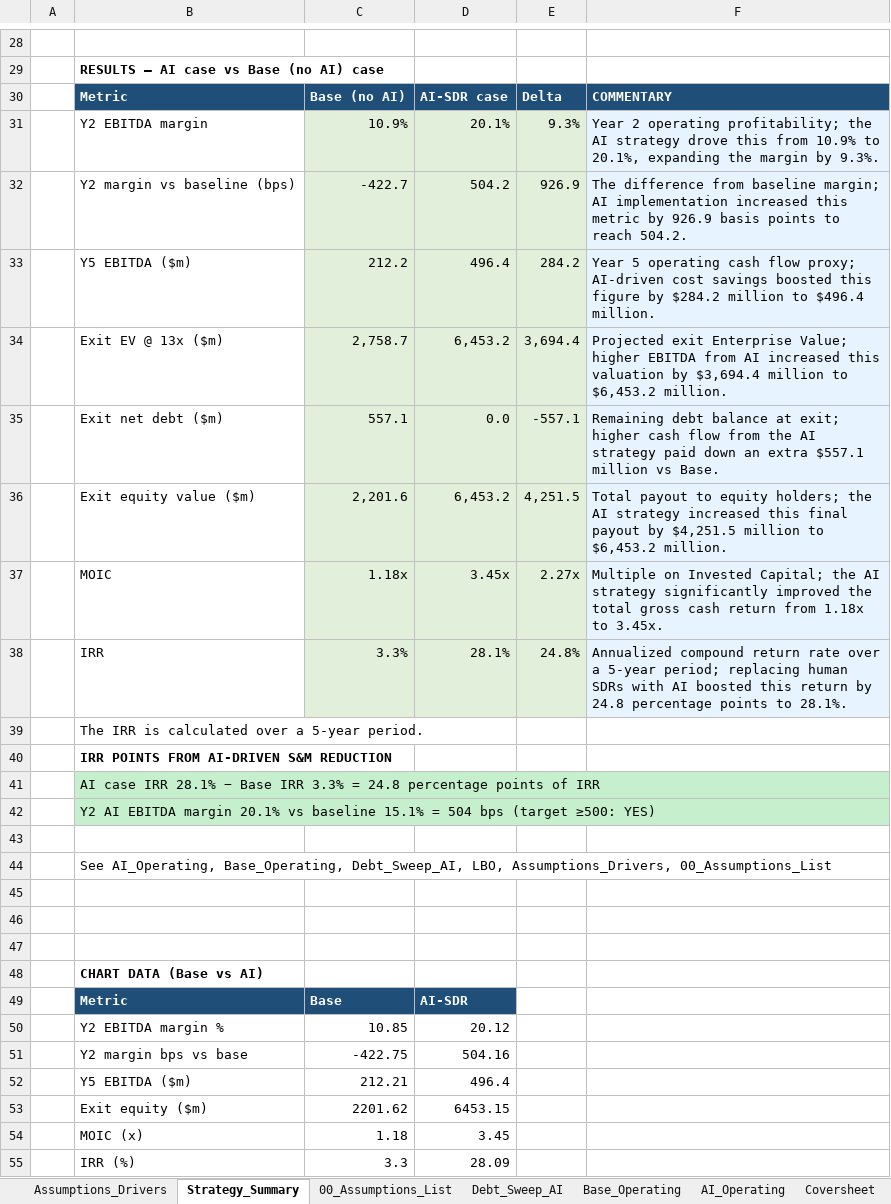
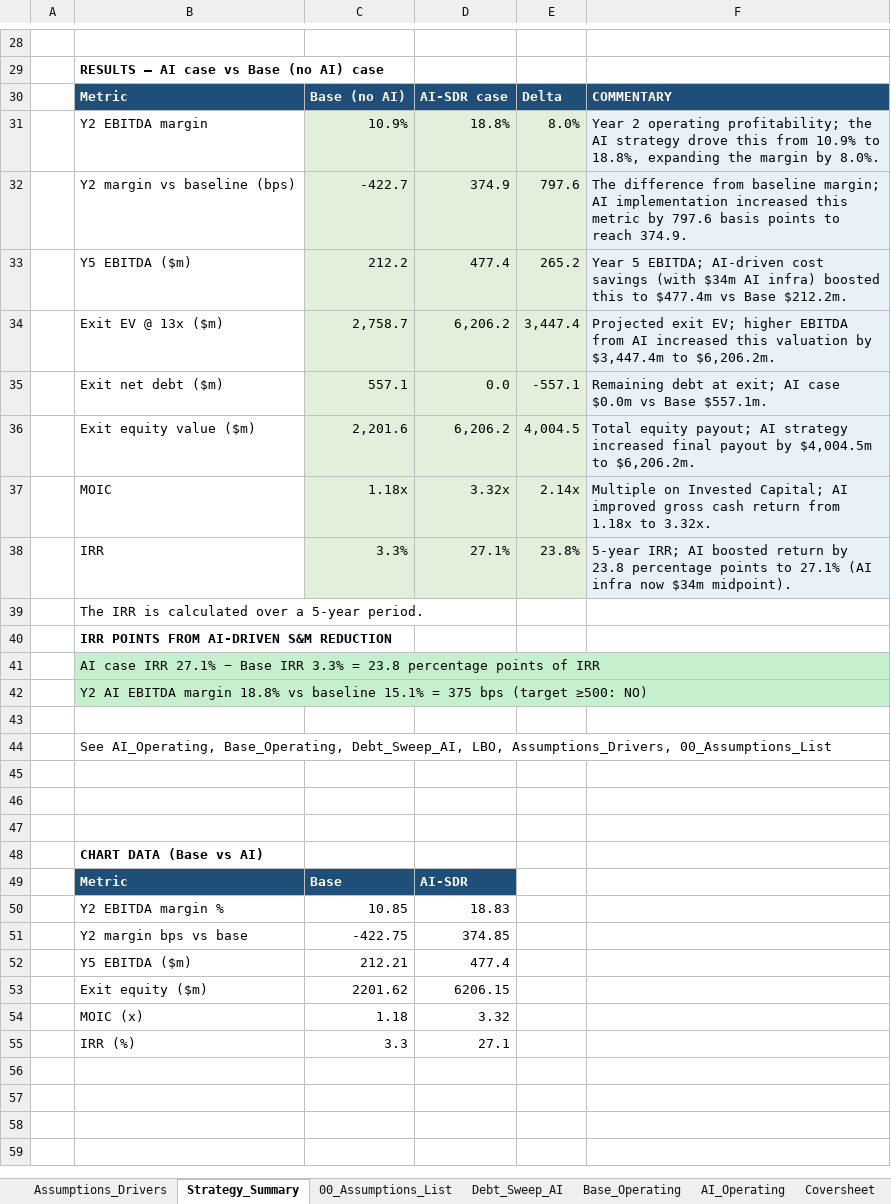
Before and after one commit to vengeanceaiUSC/Rainmaker, an Excel workbook: LBO/output/vengeanceaiUSC_LBOMODEL2.xlsx, sheet Strategy_Summary, drawn as a sheet; only a part is shown, gaps mark what is left out; values as stored, in another font and other column widths than the file's, no borders; charts and pictures not drawn; the diff names each change by its address in the sheet, - before the commit and + after, or states it on an @@ line.

```diff
--- a/LBO/output/vengeanceaiUSC_LBOMODEL2.xlsx (sheet Strategy_Summary)
+++ b/LBO/output/vengeanceaiUSC_LBOMODEL2.xlsx (sheet Strategy_Summary)
-D31: 20.1%
+D31: 18.8%
-E31: 9.3%
+E31: 8.0%
-F31: …10.9% to 20.1%, expanding the margin by 9.3%.
+F31: …10.9% to 18.8%, expanding the margin by 8.0%.
-D32: 504.2
+D32: 374.9
-E32: 926.9
+E32: 797.6
-F32: …metric by 926.9 basis points to reach 504.2.
+F32: …metric by 797.6 basis points to reach 374.9.
-D33: 496.4
+D33: 477.4
-E33: 284.2
+E33: 265.2
-F33: Year 5 operating cash flow proxy; AI-driven cost savings boosted this figure by $284.2 million to $496.4 million.
+F33: Year 5 EBITDA; AI-driven cost savings (with $34m AI infra) boosted this to $477.4m vs Base $212.2m.
-D34: 6,453.2
+D34: 6,206.2
-E34: 3,694.4
+E34: 3,447.4
-F34: Projected exit Enterprise Value; higher EBITDA from AI increased this valuation by $3,694.4 million to $6,453.2 million.
+F34: Projected exit EV; higher EBITDA from AI increased this valuation by $3,447.4m to $6,206.2m.
-F35: Remaining debt balance at exit; higher cash flow from the AI strategy paid down an extra $557.1 million vs Base.
+F35: Remaining debt at exit; AI case $0.0m vs Base $557.1m.
-D36: 6,453.2
+D36: 6,206.2
-E36: 4,251.5
+E36: 4,004.5
-F36: Total payout to equity holders; the AI strategy increased this final payout by $4,251.5 million to $6,453.2 million.
+F36: Total equity payout; AI strategy increased final payout by $4,004.5m to $6,206.2m.
-D37: 3.45x
+D37: 3.32x
-E37: 2.27x
+E37: 2.14x
-F37: …Invested Capital; the AI strategy significantly improved the total gross cash return from 1.18x to 3.45x.
+F37: …Invested Capital; AI improved gross cash return from 1.18x to 3.32x.
-D38: 28.1%
+D38: 27.1%
-E38: 24.8%
+E38: 23.8%
-F38: Annualized compound return rate over a 5-year period; replacing human SDRs with AI boosted this return by 24.8 percentage points to 28.1%.
+F38: 5-year IRR; AI boosted return by 23.8 percentage points to 27.1% (AI infra now $34m midpoint).
-B41: …case IRR 28.1% − Base IRR 3.3% = 24.8 percentage points…
+B41: …case IRR 27.1% − Base IRR 3.3% = 23.8 percentage points…
-B42: …EBITDA margin 20.1% vs baseline 15.1% = 504 bps (target ≥500: YES)
+B42: …EBITDA margin 18.8% vs baseline 15.1% = 375 bps (target ≥500: NO)
-D50: 20.12
+D50: 18.83
-D51: 504.16
+D51: 374.85
-D52: 496.4
+D52: 477.4
-D53: 6453.15
+D53: 6206.15
-D54: 3.45
+D54: 3.32
-D55: 28.09
+D55: 27.1
```
Also changed, not shown: sheet AI_Operating, sheet Debt_Sweep_AI, sheet Assumptions_Drivers, sheet LBO, vengeanceaiUSC_LBOMODEL2.xlsx.
